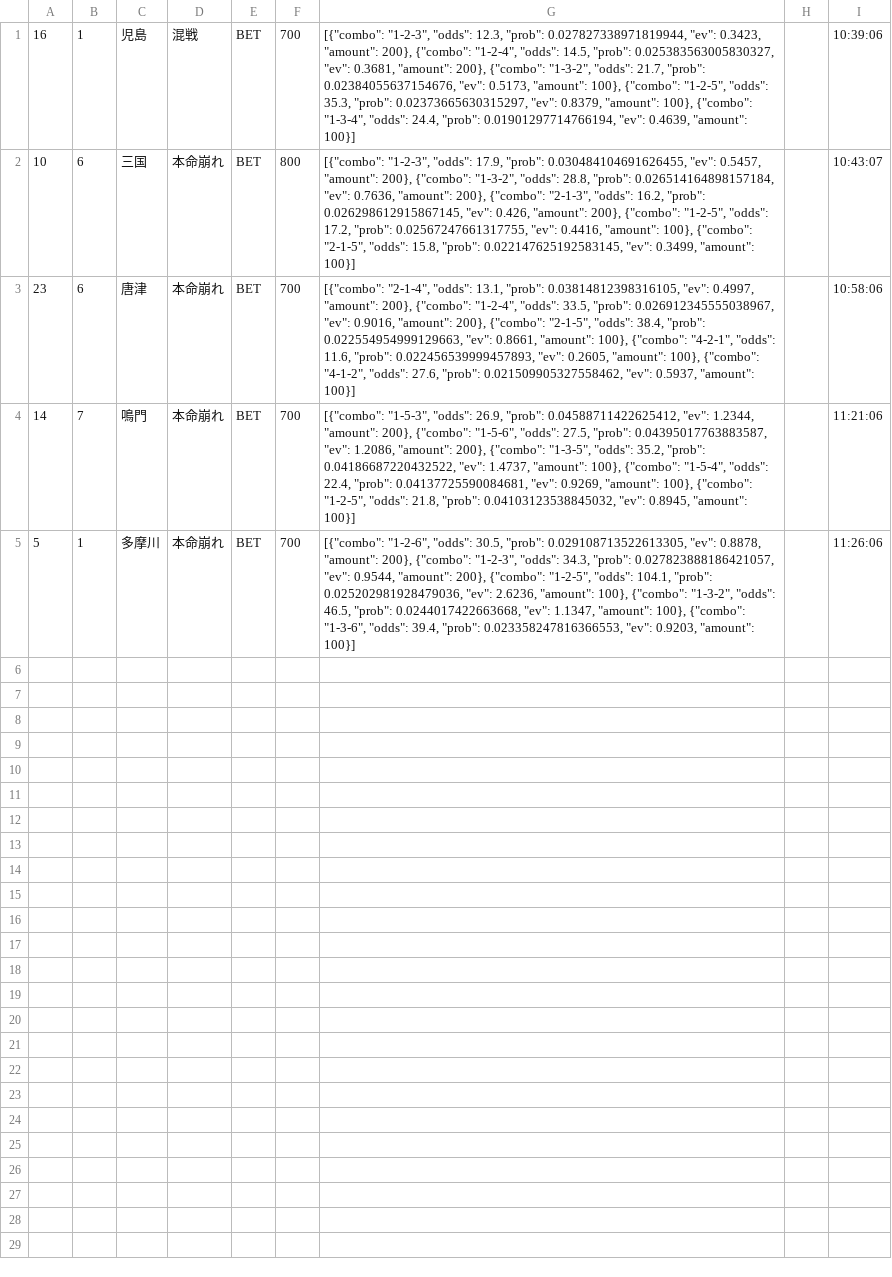
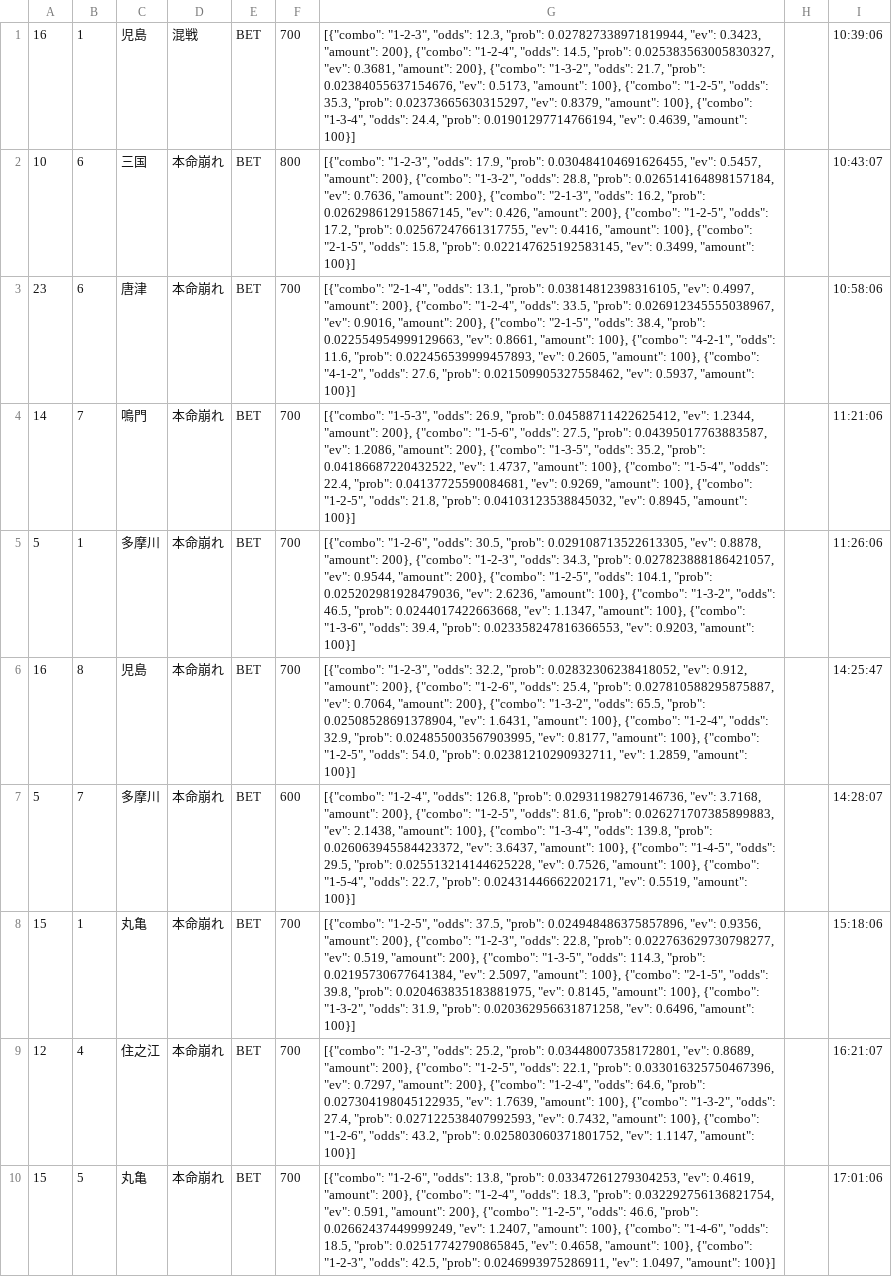
Before and after one commit to exnull0511-create/boatrace_ai, a CSV file: data/bets_20260809.csv, drawn as a sheet; the diff names each change by its address in the sheet, - before the commit and + after, or states it on an @@ line.

Commit message:
data: 20260809 afternoon

```diff
--- a/data/bets_20260809.csv
+++ b/data/bets_20260809.csv
+row 6: 16 | 8 | 児島 | 本命崩れ | BET | 700 | [{"combo": "1-2-3", "odds": 32.2, "prob": 0.02832306238418052, "ev": 0.912, "amount": 200}, {"combo": "1-2-6", "odds": 25.4, "prob": 0.027810588295875887, "ev": 0.7064, "amount": 200}, {"combo": "1-3-2", "odds": 65.5, "prob": 0.02508528691378904, "ev": 1.6431, "amount": 100}, {"combo": "1-2-4", "odds": 32.9, "prob": 0.024855003567903995, "ev": 0.8177, "amount": 100}, {"combo": "1-2-5", "odds": 54.0, "prob": 0.02381210290932711, "ev": 1.2859, "amount": 100}] |  | 14:25:47
+row 7: 5 | 7 | 多摩川 | 本命崩れ | BET | 600 | [{"combo": "1-2-4", "odds": 126.8, "prob": 0.02931198279146736, "ev": 3.7168, "amount": 200}, {"combo": "1-2-5", "odds": 81.6, "prob": 0.026271707385899883, "ev": 2.1438, "amount": 100}, {"combo": "1-3-4", "odds": 139.8, "prob": 0.026063945584423372, "ev": 3.6437, "amount": 100}, {"combo": "1-4-5", "odds": 29.5, "prob": 0.025513214144625228, "ev": 0.7526, "amount": 100}, {"combo": "1-5-4", "odds": 22.7, "prob": 0.02431446662202171, "ev": 0.5519, "amount": 100}] |  | 14:28:07
+row 8: 15 | 1 | 丸亀 | 本命崩れ | BET | 700 | [{"combo": "1-2-5", "odds": 37.5, "prob": 0.024948486375857896, "ev": 0.9356, "amount": 200}, {"combo": "1-2-3", "odds": 22.8, "prob": 0.022763629730798277, "ev": 0.519, "amount": 200}, {"combo": "1-3-5", "odds": 114.3, "prob": 0.02195730677641384, "ev": 2.5097, "amount": 100}, {"combo": "2-1-5", "odds": 39.8, "prob": 0.020463835183881975, "ev": 0.8145, "amount": 100}, {"combo": "1-3-2", "odds": 31.9, "prob": 0.020362956631871258, "ev": 0.6496, "amount": 100}] |  | 15:18:06
+row 9: 12 | 4 | 住之江 | 本命崩れ | BET | 700 | [{"combo": "1-2-3", "odds": 25.2, "prob": 0.03448007358172801, "ev": 0.8689, "amount": 200}, {"combo": "1-2-5", "odds": 22.1, "prob": 0.033016325750467396, "ev": 0.7297, "amount": 200}, {"combo": "1-2-4", "odds": 64.6, "prob": 0.027304198045122935, "ev": 1.7639, "amount": 100}, {"combo": "1-3-2", "odds": 27.4, "prob": 0.027122538407992593, "ev": 0.7432, "amount": 100}, {"combo": "1-2-6", "odds": 43.2, "prob": 0.025803060371801752, "ev": 1.1147, "amount": 100}] |  | 16:21:07
+row 10: 15 | 5 | 丸亀 | 本命崩れ | BET | 700 | [{"combo": "1-2-6", "odds": 13.8, "prob": 0.03347261279304253, "ev": 0.4619, "amount": 200}, {"combo": "1-2-4", "odds": 18.3, "prob": 0.032292756136821754, "ev": 0.591, "amount": 200}, {"combo": "1-2-5", "odds": 46.6, "prob": 0.02662437449999249, "ev": 1.2407, "amount": 100}, {"combo": "1-4-6", "odds": 18.5, "prob": 0.02517742790865845, "ev": 0.4658, "amount": 100}, {"combo": "1-2-3", "odds": 42.5, "prob": 0.0246993975286911, "ev": 1.0497, "amount": 100}] |  | 17:01:06
```
Also changed, not shown: 1 other file.
